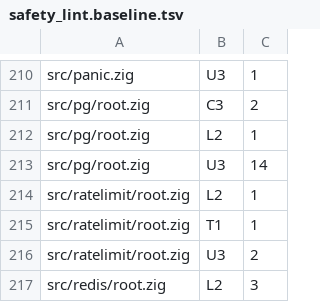
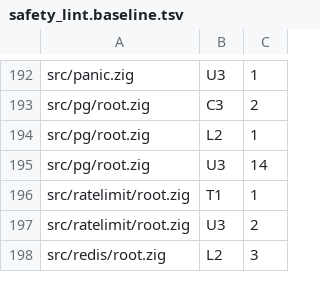
Before and after one commit to xuckless/anole, a TSV file: tools/safety_lint.baseline.tsv, drawn as a sheet; only a part is shown, gaps mark what is left out; the diff covers the shown part only.

```diff
--- a/tools/safety_lint.baseline.tsv
+++ b/tools/safety_lint.baseline.tsv
@@ -213,3 +195,2 @@ src/pg/root.zig	L2	1
 src/pg/root.zig	U3	14
-src/ratelimit/root.zig	L2	1
 src/ratelimit/root.zig	T1	1
```
Also changed, not shown: 21 removed rows and 2 edited cells elsewhere in this file.
